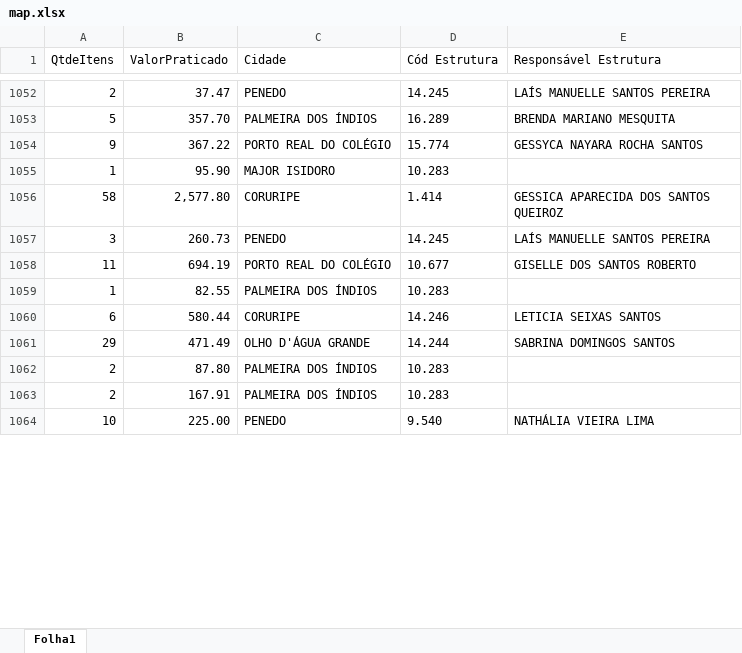
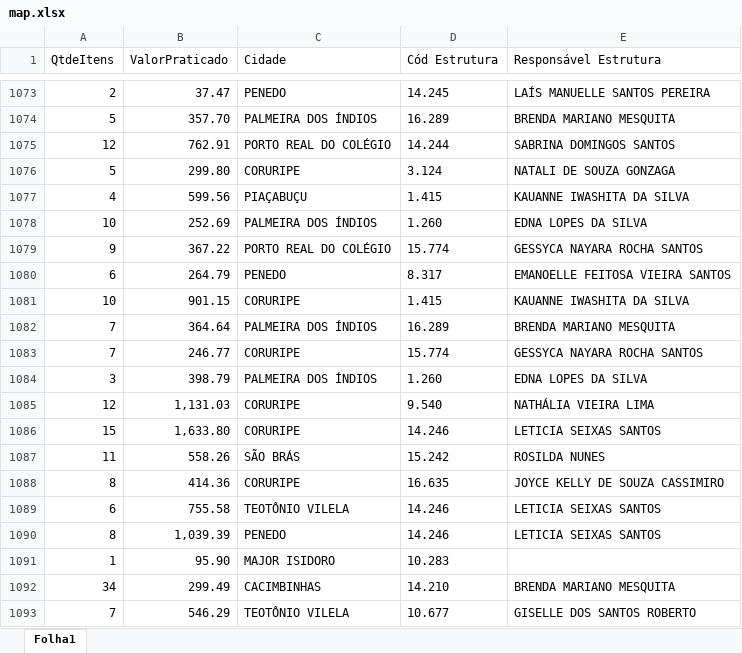
Before and after one commit to eduardocaduuu/SupervisionDash, an Excel workbook: data/map.xlsx, sheet Folha1, drawn as a sheet; only a part is shown, gaps mark what is left out; the shorter side is filled out with more unchanged rows; values as stored, in another font and other column widths than the file's, no borders; the diff covers the shown part only; the diff names each change by its address in the sheet, - before the commit and + after, or states it on an @@ line.

Commit message:
new map

```diff
--- a/data/map.xlsx (sheet Folha1)
+++ b/data/map.xlsx (sheet Folha1)
+row 1075: 12 | 762.91 | PORTO REAL DO COLÉGIO | 14.244 | SABRINA DOMINGOS SANTOS
+row 1076: 5 | 299.80 | CORURIPE | 3.124 | NATALI DE SOUZA GONZAGA
+row 1077: 4 | 599.56 | PIAÇABUÇU | 1.415 | KAUANNE IWASHITA DA SILVA
+row 1078: 10 | 252.69 | PALMEIRA DOS ÍNDIOS | 1.260 | EDNA LOPES DA SILVA
+row 1080: 6 | 264.79 | PENEDO | 8.317 | EMANOELLE FEITOSA VIEIRA SANTOS
+row 1081: 10 | 901.15 | CORURIPE | 1.415 | KAUANNE IWASHITA DA SILVA
+row 1082: 7 | 364.64 | PALMEIRA DOS ÍNDIOS | 16.289 | BRENDA MARIANO MESQUITA
+row 1083: 7 | 246.77 | CORURIPE | 15.774 | GESSYCA NAYARA ROCHA SANTOS
+row 1084: 3 | 398.79 | PALMEIRA DOS ÍNDIOS | 1.260 | EDNA LOPES DA SILVA
+row 1085: 12 | 1,131.03 | CORURIPE | 9.540 | NATHÁLIA VIEIRA LIMA
+row 1086: 15 | 1,633.80 | CORURIPE | 14.246 | LETICIA SEIXAS SANTOS
+row 1087: 11 | 558.26 | SÃO BRÁS | 15.242 | ROSILDA NUNES
+row 1088: 8 | 414.36 | CORURIPE | 16.635 | JOYCE KELLY DE SOUZA CASSIMIRO
+row 1089: 6 | 755.58 | TEOTÔNIO VILELA | 14.246 | LETICIA SEIXAS SANTOS
+row 1090: 8 | 1,039.39 | PENEDO | 14.246 | LETICIA SEIXAS SANTOS
+row 1092: 34 | 299.49 | CACIMBINHAS | 14.210 | BRENDA MARIANO MESQUITA
+row 1093: 7 | 546.29 | TEOTÔNIO VILELA | 10.677 | GISELLE DOS SANTOS ROBERTO
```
Also changed, not shown: 223 added rows elsewhere in this sheet.
